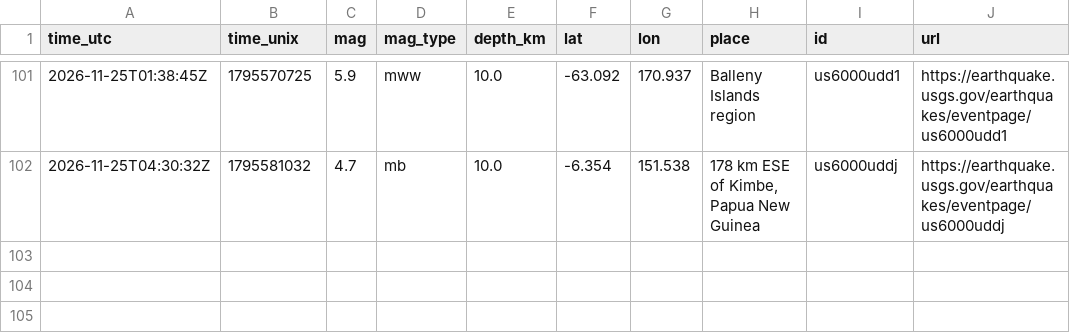
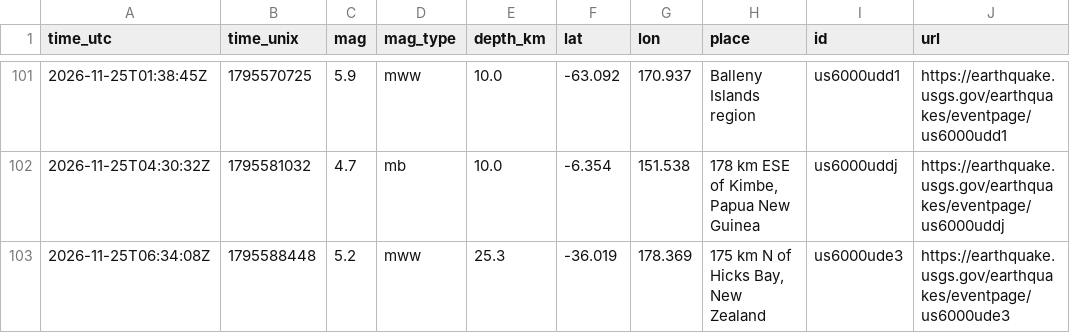
Before and after one commit to Geebs369/realaether, a CSV file: logger/data/quakes.csv, drawn as a sheet; only a part is shown, gaps mark what is left out.

```diff
--- a/logger/data/quakes.csv
+++ b/logger/data/quakes.csv
@@ -102 +102,2 @@ time_utc,time_unix,mag,mag_type,depth_km,lat,lon,place,id,url
 2026-11-25T04:30:32Z,1795581032,4.7,mb,10.0,-6.354,151.538,"178 km ESE of Kimbe, Papua New Guinea",us6000uddj,https://earthquake.usgs.gov/earthquakes/eventpage/us6000uddj
+2026-11-25T06:34:08Z,1795588448,5.2,mww,25.3,-36.019,178.369,"175 km N of Hicks Bay, New Zealand",us6000ude3,https://earthquake.usgs.gov/earthquakes/eventpage/us6000ude3
```
Also changed, not shown: logger/data/lulls.csv, logger/data/wind_hourly.csv, 55 other files.
